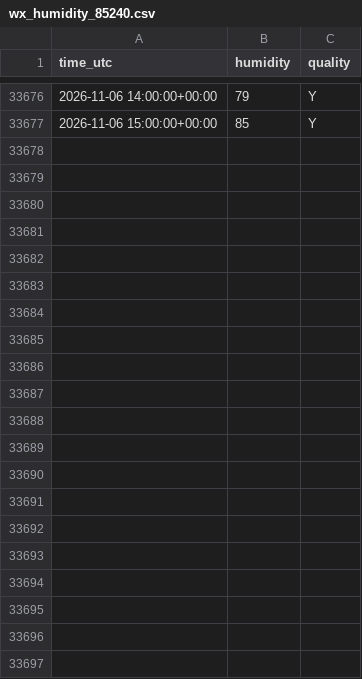
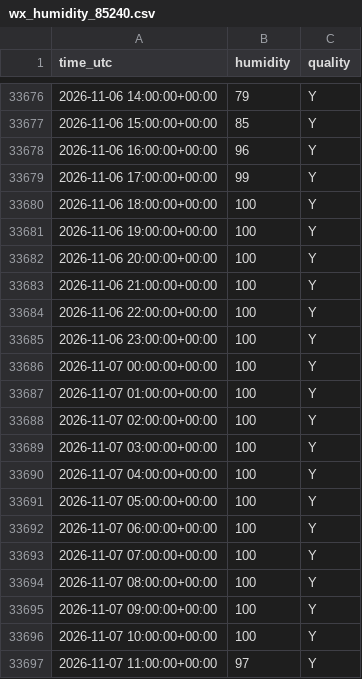
Before and after one commit to MindisBlank/SE3_DayAheadLoadForecast, a CSV file: data/wx_humidity_85240.csv, drawn as a sheet; only a part is shown, gaps mark what is left out.

```diff
--- a/data/wx_humidity_85240.csv
+++ b/data/wx_humidity_85240.csv
@@ -33677 +33677,21 @@ time_utc,humidity,quality
 2026-11-06 15:00:00+00:00,85,Y
+2026-11-06 16:00:00+00:00,96,Y
+2026-11-06 17:00:00+00:00,99,Y
+2026-11-06 18:00:00+00:00,100,Y
+2026-11-06 19:00:00+00:00,100,Y
+2026-11-06 20:00:00+00:00,100,Y
+2026-11-06 21:00:00+00:00,100,Y
+2026-11-06 22:00:00+00:00,100,Y
+2026-11-06 23:00:00+00:00,100,Y
+2026-11-07 00:00:00+00:00,100,Y
+2026-11-07 01:00:00+00:00,100,Y
+2026-11-07 02:00:00+00:00,100,Y
+2026-11-07 03:00:00+00:00,100,Y
+2026-11-07 04:00:00+00:00,100,Y
+2026-11-07 05:00:00+00:00,100,Y
+2026-11-07 06:00:00+00:00,100,Y
+2026-11-07 07:00:00+00:00,100,Y
+2026-11-07 08:00:00+00:00,100,Y
+2026-11-07 09:00:00+00:00,100,Y
+2026-11-07 10:00:00+00:00,100,Y
+2026-11-07 11:00:00+00:00,97,Y
```
Also changed, not shown: data/wx_humidity_71420.csv, data/wx_humidity_97510.csv, 29 other files.
